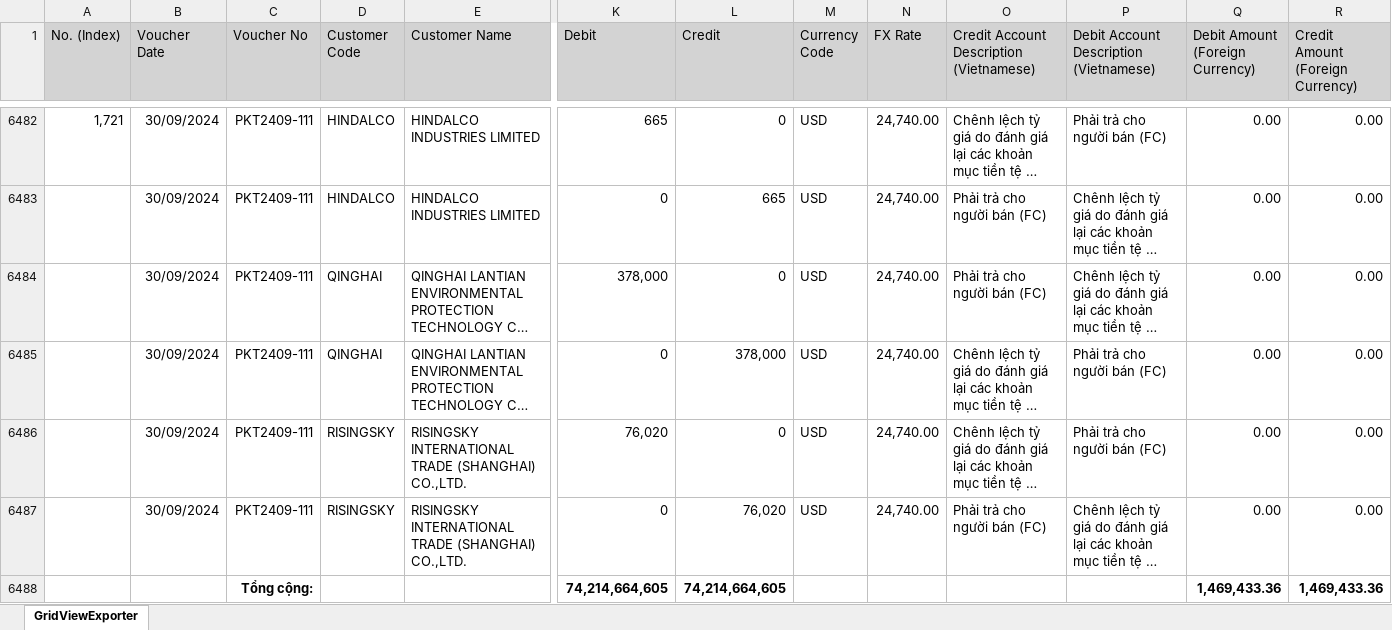
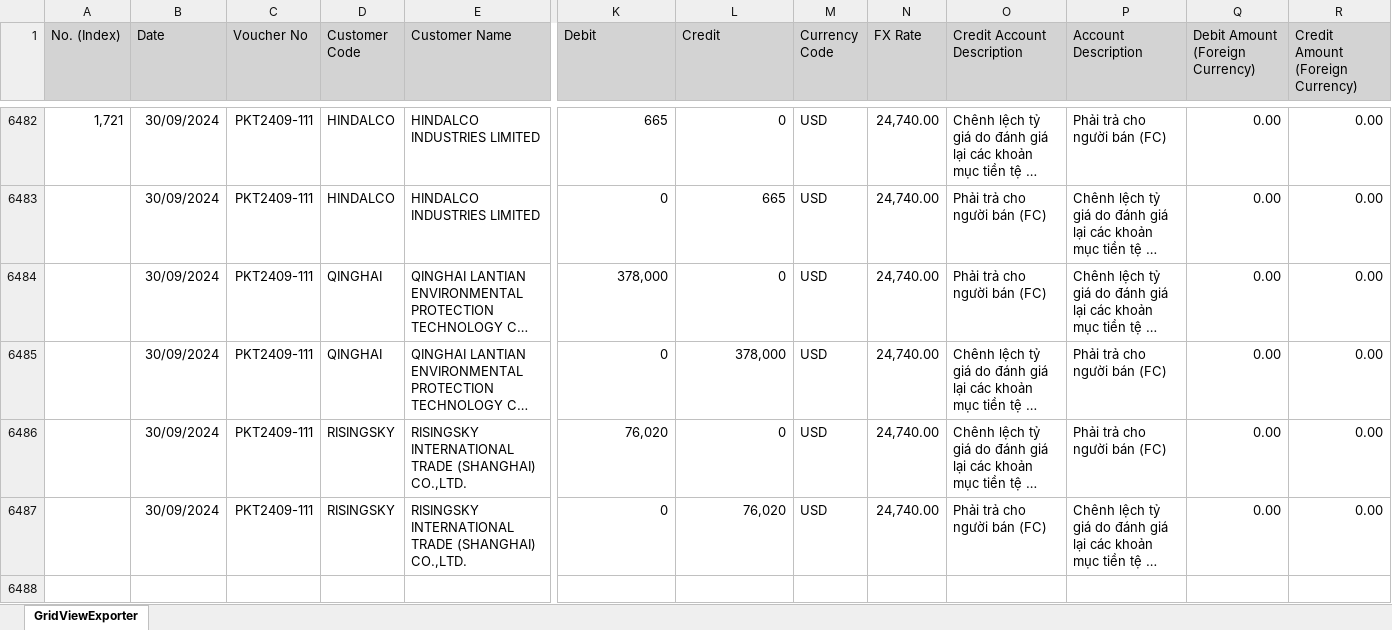
Before and after one commit to lehai0609/Planning_Agent_NDD, an Excel workbook: data/GL_30Sept2024.xlsx, sheet GridViewExporter, drawn as a sheet; only a part is shown, gaps mark what is left out; long unchanged cells end in …; values as stored, in another font and other column widths than the file's, no borders; rows hold the shown columns only; the diff names each change by its address in the sheet, - before the commit and + after, or states it on an @@ line.

```diff
--- a/data/GL_30Sept2024.xlsx (sheet GridViewExporter)
+++ b/data/GL_30Sept2024.xlsx (sheet GridViewExporter)
-B1: Voucher Date
+B1: Date
-O1: Credit Account Description (Vietnamese)
+O1: Credit Account Description
-P1: Debit Account Description (Vietnamese)
+P1: Account Description
-row 6488:  |  | Tổng cộng: |  |  | 74,214,664,605 | 74,214,664,605 |  |  |  |  | 1,469,433.36 | 1,469,433.36
```
Also changed, not shown: data/GL_30Sept2025.xlsx, data/TB_2024.xlsx, 15 other files.
